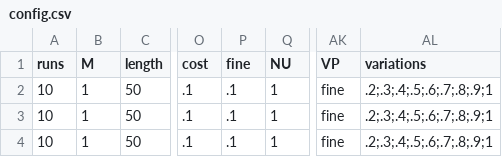
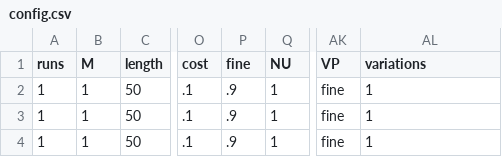
Before and after one commit to EvanORiordan/evoUG2, a CSV file: config.csv, drawn as a sheet; only a part is shown, gaps mark what is left out; the diff names each change by its address in the sheet, - before the commit and + after, or states it on an @@ line.

```diff
--- a/config.csv
+++ b/config.csv
-A2:A4 (runs): 10
+A2:A4 (runs): 1
-P2:P4 (fine): .1
+P2:P4 (fine): .9
-AL2:AL4 (variations): .2;.3;.4;.5;.6;.7;.8;.9;1
+AL2:AL4 (variations): 1
```
Also changed, not shown: 3 other files.
